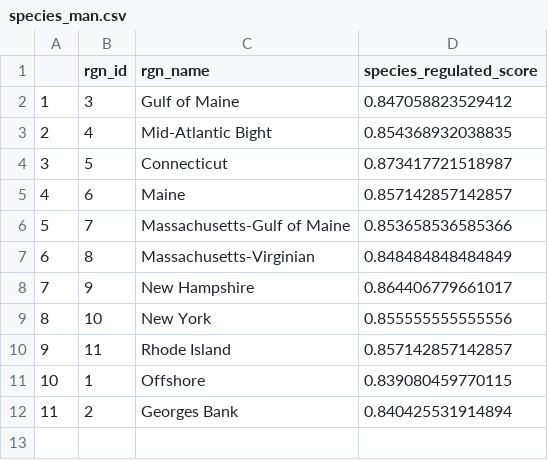
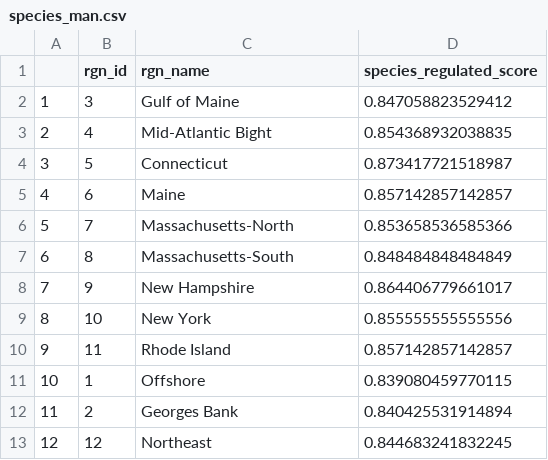
Before and after one commit to OHI-Northeast/ne-prep, a CSV file: prep/resilience/ecological/fishing_pressure/data/species_man.csv, drawn as a sheet.

```diff
--- a/prep/resilience/ecological/fishing_pressure/data/species_man.csv
+++ b/prep/resilience/ecological/fishing_pressure/data/species_man.csv
@@ -5,4 +5,4 @@
 "4",6,"Maine",0.857142857142857
-"5",7,"Massachusetts-Gulf of Maine",0.853658536585366
-"6",8,"Massachusetts-Virginian",0.848484848484849
+"5",7,"Massachusetts-North",0.853658536585366
+"6",8,"Massachusetts-South",0.848484848484849
 "7",9,"New Hampshire",0.864406779661017
@@ -12 +12,2 @@
 "11",2,"Georges Bank",0.840425531914894
+"12",12,"Northeast",0.844683241832245
```
Also changed, not shown: prep/resilience/ecological/fishing_pressure/data/adeq_assessed.csv, prep/resilience/ecological/fishing_pressure/data/fish_area_protected.csv, 13 other files.
